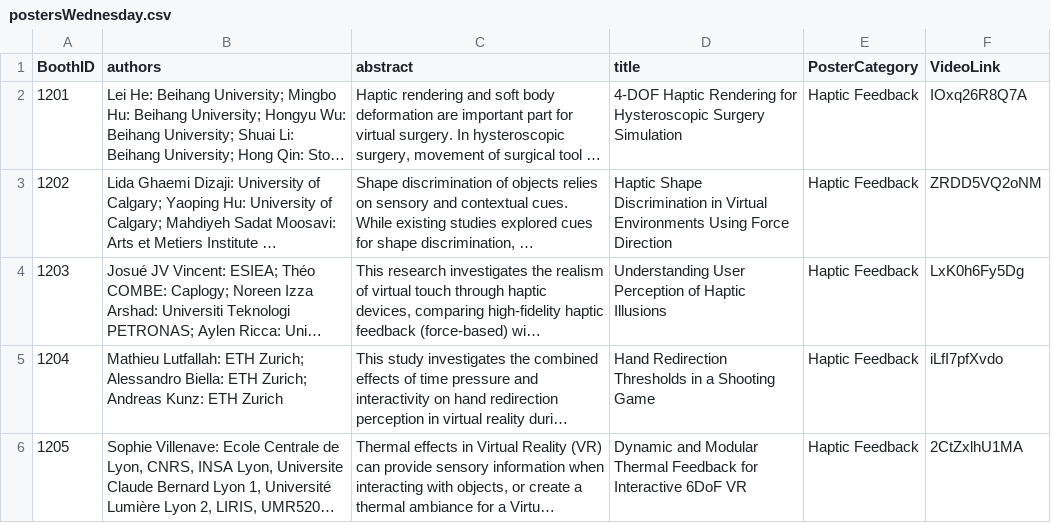
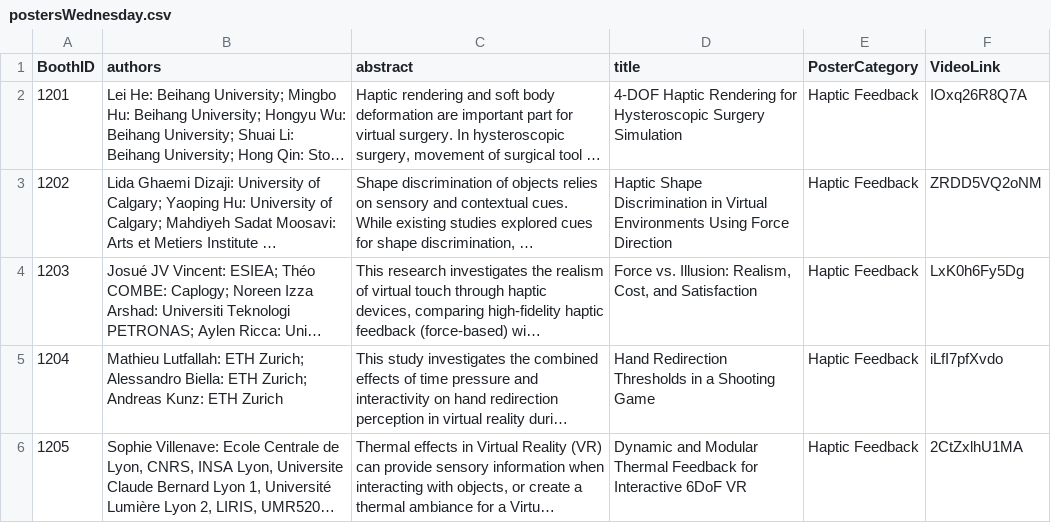
Before and after one commit to ieeevr/2026, a CSV file: _data/postersWednesday.csv, drawn as a sheet; only a part is shown; long unchanged cells end in …; the diff names each change by its address in the sheet, - before the commit and + after, or states it on an @@ line.

Commit message:
Update postersWednesday.csv

```diff
--- a/_data/postersWednesday.csv
+++ b/_data/postersWednesday.csv
-D4 (title): Understanding User Perception of Haptic Illusions
+D4 (title): Force vs. Illusion: Realism, Cost, and Satisfaction
```
